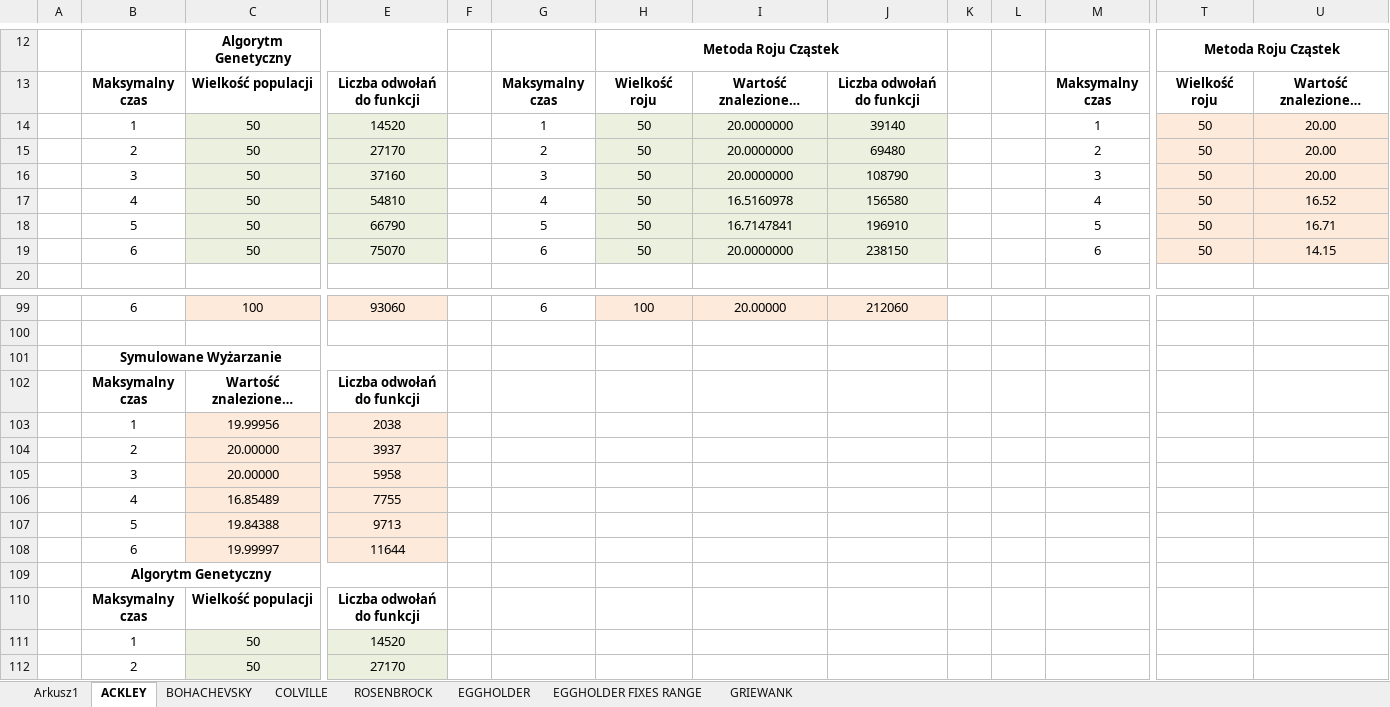
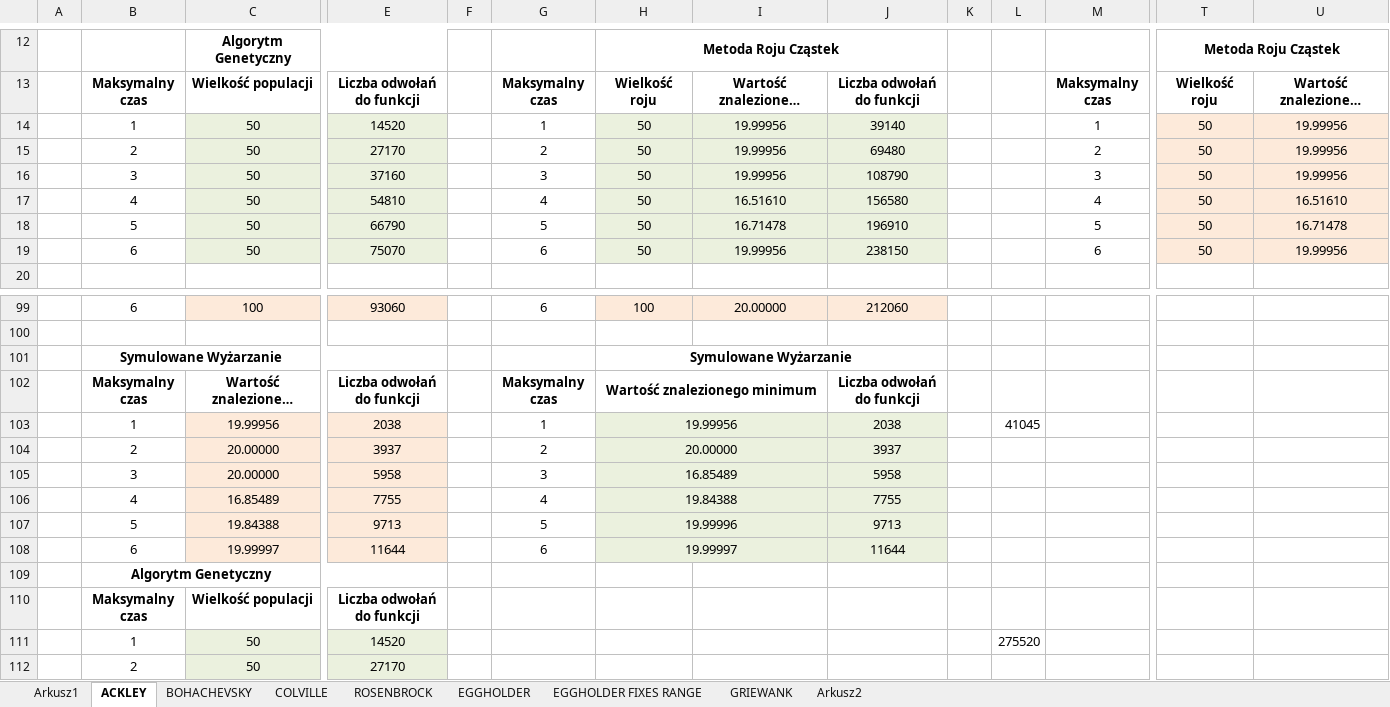
Before and after one commit to seba992/HeuristicAlghorithmsComparer, an Excel workbook: Heuristic Comparer/Testy.xlsx, sheet ACKLEY, drawn as a sheet; only a part is shown, gaps mark what is left out; long unchanged cells end in …; values as stored, in another font and other column widths than the file's, no borders; removed rows and columns are numbered as before the commit, all else as after; rows hold the shown columns only; the diff covers the shown part only; the diff names each change by its address in the sheet, - before the commit and + after, or states it on an @@ line.

```diff
--- a/Heuristic Comparer/Testy.xlsx (sheet ACKLEY)
+++ b/Heuristic Comparer/Testy.xlsx (sheet ACKLEY)
+sheet tab: Arkusz2
-I14:I16: 20.0000000
+I14:I16: 19.99956
-U14:U16: 20.00
+U14:U16: 19.99956
-I17: 16.5160978
+I17: 16.51610
-U17: 16.52
+U17: 16.51610
-I18: 16.7147841
+I18: 16.71478
-U18: 16.71
+U18: 16.71478
-I19: 20.0000000
+I19: 19.99956
-U19: 14.15
+U19: 19.99956
-H101: (empty)
+H101: Symulowane Wyżarzanie
+H101:J101 merged
-G102: (empty)
+G102: Maksymalny czas
-H102: (empty)
+H102: Wartość znalezionego minimum
+H102:I102 merged
-J102: (empty)
+J102: Liczba odwołań do funkcji
-row 103:  | 1 | 19.99956 | 2038
-row 104:  | 2 | 20.00000 | 3937
-row 105:  | 3 | 20.00000 | 5958
-row 106:  | 4 | 16.85489 | 7755
-row 107:  | 5 | 19.84388 | 9713
-row 108:  | 6 | 19.99997 | 11644
+row 103:  | 1 | 19.99956 | 2038 |  | 1 | 19.99956 |  | 2038 |  | 41045
+row 104:  | 2 | 20.00000 | 3937 |  | 2 | 20.00000 |  | 3937
+row 105:  | 3 | 20.00000 | 5958 |  | 3 | 16.85489 |  | 5958
+row 106:  | 4 | 16.85489 | 7755 |  | 4 | 19.84388 |  | 7755
+row 107:  | 5 | 19.84388 | 9713 |  | 5 | 19.99996 |  | 9713
+row 108:  | 6 | 19.99997 | 11644 |  | 6 | 19.99997 |  | 11644
-L111: (empty)
+L111: 275520
```
Also changed, not shown: 1 added row, 1 removed row, 105 edited cells, cell formats and merged cells elsewhere in this sheet, sheet ROSENBROCK, sheet EGGHOLDER FIXES RANGE, sheet EGGHOLDER, sheet COLVILLE, sheet GRIEWANK, sheet BOHACHEVSKY, 35 other files.
